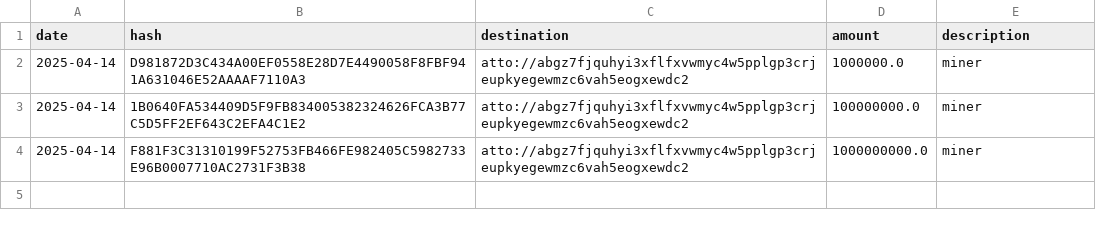
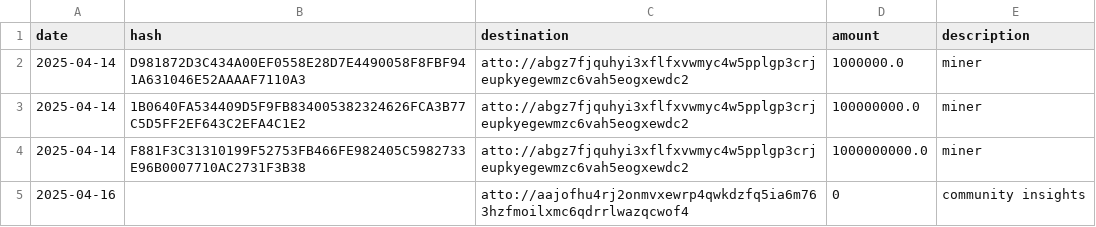
Before and after one commit to attocash/transparency, a CSV file: log/2025-04.csv, drawn as a sheet; the diff names each change by its address in the sheet, - before the commit and + after, or states it on an @@ line.

Commit message:
Community insights (#3)

```diff
--- a/log/2025-04.csv
+++ b/log/2025-04.csv
+row 5: 2025-04-16 |  | atto://aajofhu4rj2onmvxewrp4qwkdzfq5ia6m763hzfmoilxmc6qdrrlwazqcwof4 | 0 | community insights
```
